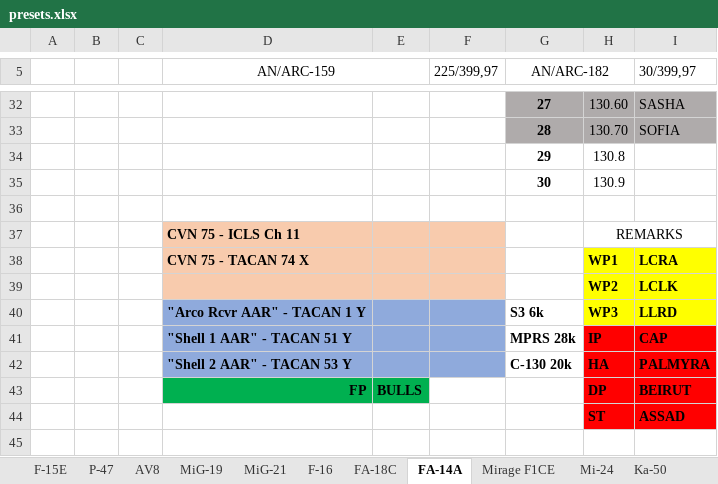
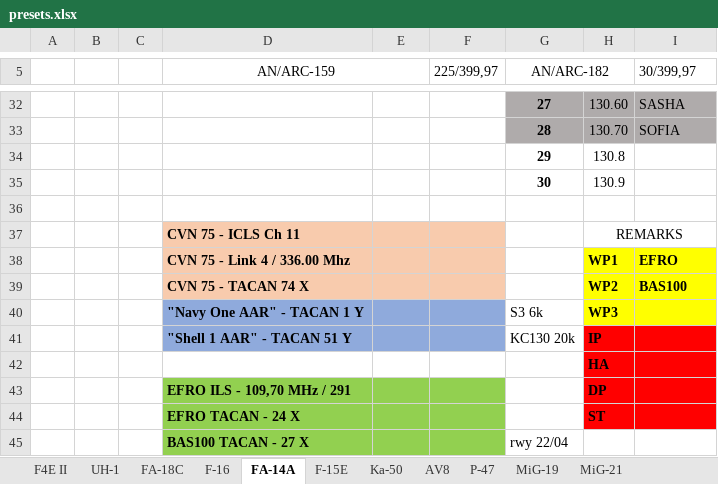
Before and after one commit to yautay/DCS, an Excel workbook: DCS_Missions/DCS_Maps/Kavkaz/Base/Kneeboards/presets.xlsx, sheet FA-14A, drawn as a sheet; only a part is shown, gaps mark what is left out; values as stored, in another font and other column widths than the file's, no borders; removed rows and columns are numbered as before the commit, all else as after; the diff names each change by its address in the sheet, - before the commit and + after, or states it on an @@ line.

```diff
--- a/DCS_Missions/DCS_Maps/Kavkaz/Base/Kneeboards/presets.xlsx (sheet FA-14A)
+++ b/DCS_Missions/DCS_Maps/Kavkaz/Base/Kneeboards/presets.xlsx (sheet FA-14A)
+sheet tab: F4E II
+sheet tab: UH-1
@@ sheet tab order changed: F4E II | UH-1 | FA-18C | F-16 | FA-14A | F-15E | Ka-50 | AV8 | P-47 | MiG-19 | MiG-21 @@
-row 38:  |  |  | CVN 75 - TACAN 74 X |  |  |  | WP1 | LCRA
-row 39:  |  |  |  |  |  |  | WP2 | LCLK
+row 38:  |  |  | CVN 75 - Link 4 / 336.00 Mhz |  |  |  | WP1 | EFRO
+row 39:  |  |  | CVN 75 - TACAN 74 X |  |  |  | WP2 | BAS100
-D40 (AN/ARC-159): "Arco Rcvr AAR" - TACAN 1 Y
+D40 (AN/ARC-159): "Navy One AAR" - TACAN 1 Y
-G40:G41 bold: on
+G40:G41 bold: off
-I40 (30/399,97): LLRD
+I40 (30/399,97): (empty)
-G41 (AN/ARC-182): MPRS 28k
+G41 (AN/ARC-182): KC130 20k
-I41 (30/399,97): CAP
+I41 (30/399,97): (empty)
-row 42:  |  |  | "Shell 2 AAR" - TACAN 53 Y |  |  | C-130 20k | HA | PALMYRA
-row 43:  |  |  | FP | BULLS |  |  | DP | BEIRUT
-row 44:  |  |  |  |  |  |  | ST | ASSAD
+row 42:  |  |  |  |  |  |  | HA
+row 43:  |  |  | EFRO ILS - 109,70 MHz / 291 |  |  |  | DP
+row 44:  |  |  | EFRO TACAN - 24 X |  |  |  | ST
+row 45:  |  |  | BAS100 TACAN - 27 X |  |  | rwy 22/04
```
Also changed, not shown: sheet Ka-50, sheet AV8, sheet F-15E, sheet F-16, sheet FA-18C, 6 other files.
